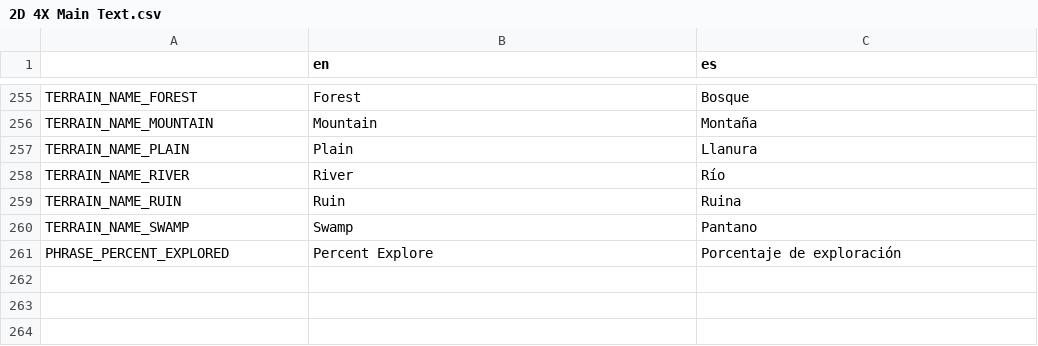
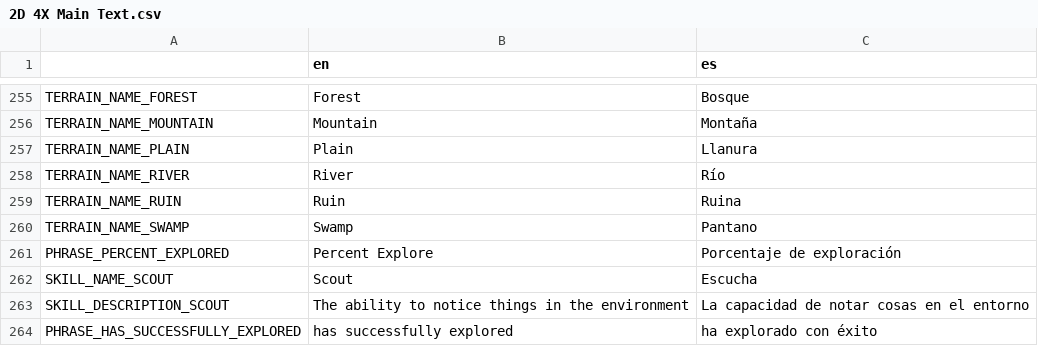
Before and after one commit to lordhaywire/2D-4X, a CSV file: Localization/2D 4X Main Text.csv, drawn as a sheet; only a part is shown, gaps mark what is left out; the diff names each change by its address in the sheet, - before the commit and + after, or states it on an @@ line.

Commit message:
Heroes will now explore and the story event window works.  Still need to deal with when a county is fully explored.

```diff
--- a/Localization/2D 4X Main Text.csv
+++ b/Localization/2D 4X Main Text.csv
+row 262: SKILL_NAME_SCOUT | Scout | Escucha
+row 263: SKILL_DESCRIPTION_SCOUT | The ability to notice things in the environment | La capacidad de notar cosas en el entorno
+row 264: PHRASE_HAS_SUCCESSFULLY_EXPLORED | has successfully explored | ha explorado con éxito
```
Also changed, not shown: 21 other files.
